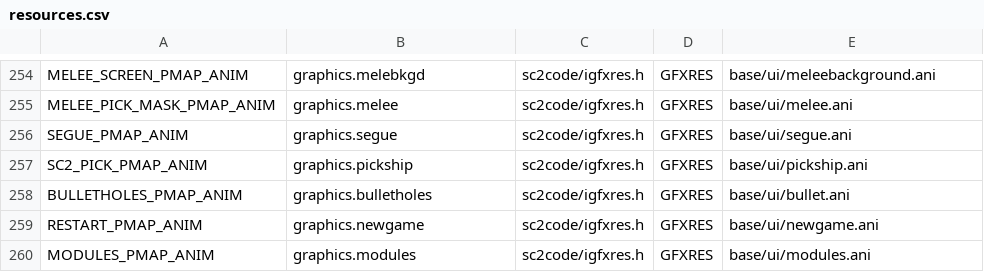
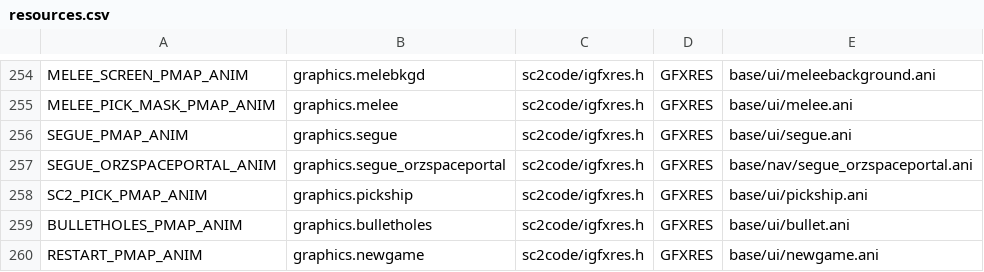
Before and after one commit to trinaryouroboros/project6014, a CSV file: tools/resmap/resources.csv, drawn as a sheet; only a part is shown, gaps mark what is left out; the shorter side is filled out with more unchanged rows; the diff names each change by its address in the sheet, - before the commit and + after, or states it on an @@ line.

```diff
--- a/tools/resmap/resources.csv
+++ b/tools/resmap/resources.csv
+row 257: SEGUE_ORZSPACEPORTAL_ANIM | graphics.segue_orzspaceportal | sc2code/igfxres.h | GFXRES | base/nav/segue_orzspaceportal.ani
```
Also changed, not shown: 7 other files.
